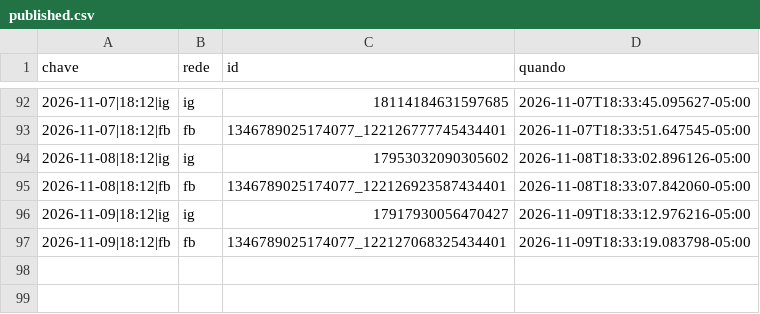
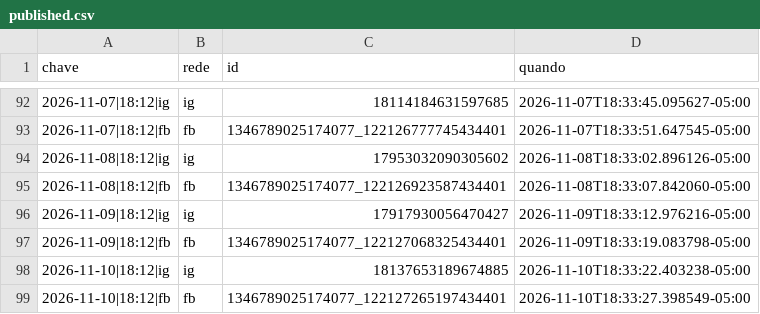
Before and after one commit to fernandes-schutz/social-scheduler, a CSV file: published.csv, drawn as a sheet; only a part is shown, gaps mark what is left out; the diff names each change by its address in the sheet, - before the commit and + after, or states it on an @@ line.

```diff
--- a/published.csv
+++ b/published.csv
+row 98: 2026-11-10|18:12|ig | ig | 18137653189674885 | 2026-11-10T18:33:22.403238-05:00
+row 99: 2026-11-10|18:12|fb | fb | 1346789025174077_122127265197434401 | 2026-11-10T18:33:27.398549-05:00
```
